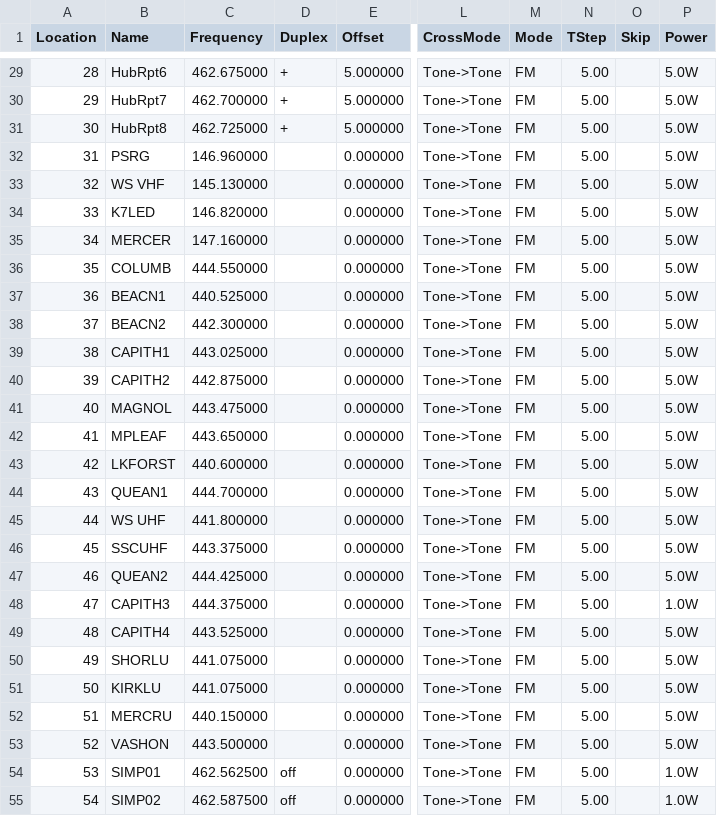
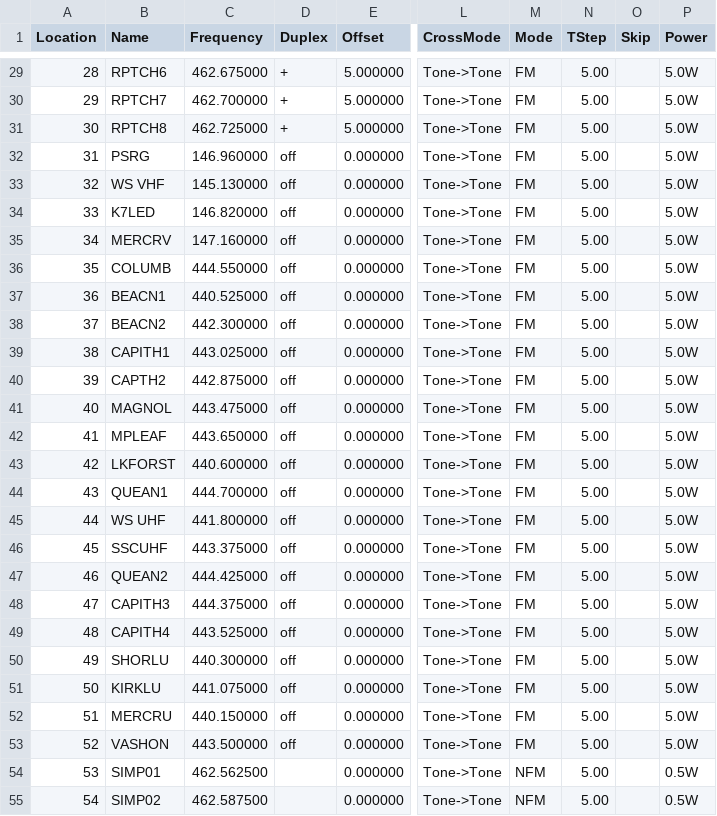
Before and after one commit to efalk/SeattleACS, a CSV file: Chirp/hub_GMRS.csv, drawn as a sheet; only a part is shown, gaps mark what is left out; the diff covers the shown part only; the diff names each change by its address in the sheet, - before the commit and + after, or states it on an @@ line.

```diff
--- a/Chirp/hub_GMRS.csv
+++ b/Chirp/hub_GMRS.csv
-B29 (Name): HubRpt6
+B29 (Name): RPTCH6
-B30 (Name): HubRpt7
+B30 (Name): RPTCH7
-B31 (Name): HubRpt8
+B31 (Name): RPTCH8
-D32:D53 (Duplex): (empty)
+D32:D53 (Duplex): off
-B35 (Name): MERCER
+B35 (Name): MERCRV
-B40 (Name): CAPITH2
+B40 (Name): CAPTH2
-P48 (Power): 1.0W
+P48 (Power): 5.0W
-C50 (Frequency): 441.075000
+C50 (Frequency): 440.300000
-D54:D55 (Duplex): off
+D54:D55 (Duplex): (empty)
-M54:M55 (Mode): FM
+M54:M55 (Mode): NFM
-P54:P55 (Power): 1.0W
+P54:P55 (Power): 0.5W
```
Also changed, not shown: 1 removed row, 80 edited cells and row numbers in column A elsewhere in this file.
